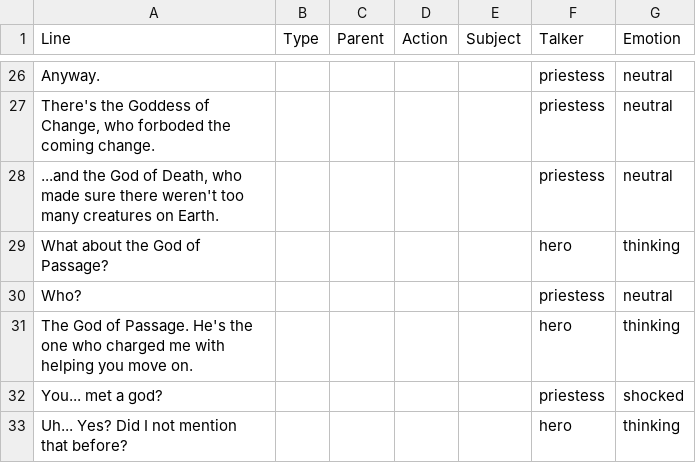
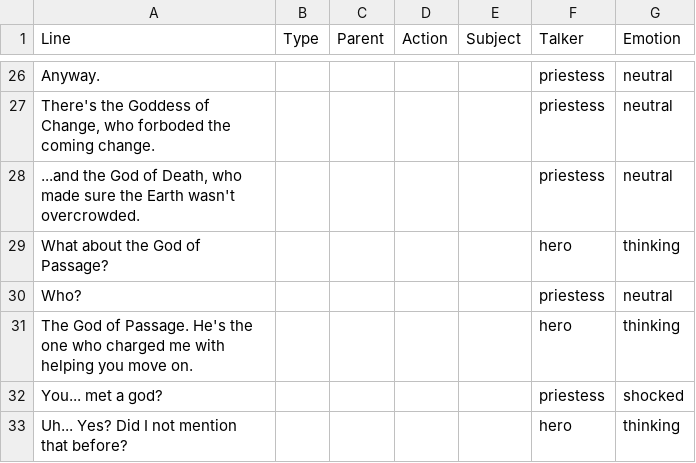
Before and after one commit to hatimbenhsain/capstone, a CSV file: datafiles/dialogueFiles/priestessBook Page.csv, drawn as a sheet; only a part is shown, gaps mark what is left out.

```diff
--- a/datafiles/dialogueFiles/priestessBook Page.csv
+++ b/datafiles/dialogueFiles/priestessBook Page.csv
@@ -27,3 +27,3 @@ Anyway.,,,,,priestess,neutral
 "There's the Goddess of Change, who forboded the coming change.",,,,,priestess,neutral
-"...and the God of Death, who made sure there weren't too many creatures on Earth.",,,,,priestess,neutral
+"...and the God of Death, who made sure the Earth wasn't overcrowded.",,,,,priestess,neutral
 What about the God of Passage?,,,,,hero,thinking
```
Also changed, not shown: datafiles/dialogueFiles/priestessFaded Page.csv, datafiles/dialogueFiles/priestessQuestions.csv, 2 other files.
